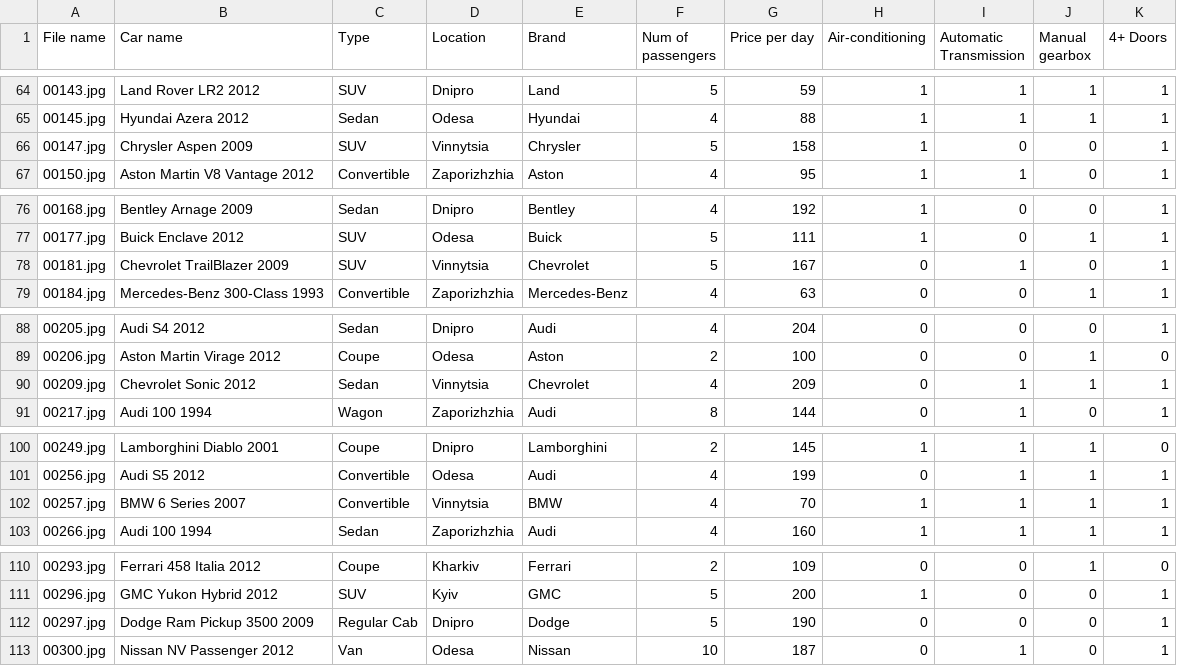
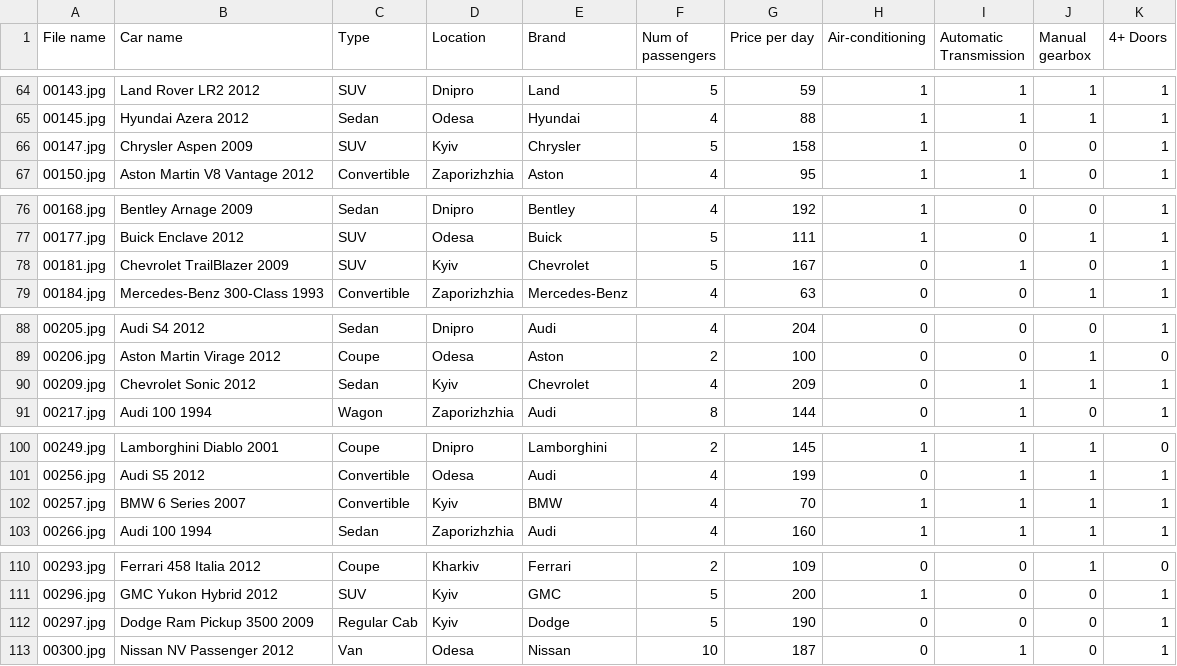
Before and after one commit to RadchenkoVlada/Project, a CSV file: data_table.csv, drawn as a sheet; only a part is shown, gaps mark what is left out; the diff covers the shown part only.

```diff
--- a/data_table.csv
+++ b/data_table.csv
@@ -65,3 +65,3 @@
 00145.jpg	Hyundai Azera 2012	Sedan	Odesa	Hyundai	4	88	1	1	1	1
-00147.jpg	Chrysler Aspen 2009	SUV	Vinnytsia	Chrysler	5	158	1	0	0	1
+00147.jpg	Chrysler Aspen 2009	SUV	Kyiv	Chrysler	5	158	1	0	0	1
 00150.jpg	Aston Martin V8 Vantage 2012	Convertible	Zaporizhzhia	Aston	4	95	1	1	0	1
@@ -77,3 +77,3 @@
 00177.jpg	Buick Enclave 2012	SUV	Odesa	Buick	5	111	1	0	1	1
-00181.jpg	Chevrolet TrailBlazer 2009	SUV	Vinnytsia	Chevrolet	5	167	0	1	0	1
+00181.jpg	Chevrolet TrailBlazer 2009	SUV	Kyiv	Chevrolet	5	167	0	1	0	1
 00184.jpg	Mercedes-Benz 300-Class 1993	Convertible	Zaporizhzhia	Mercedes-Benz	4	63	0	0	1	1
@@ -89,3 +89,3 @@
 00206.jpg	Aston Martin Virage 2012	Coupe	Odesa	Aston	2	100	0	0	1	0
-00209.jpg	Chevrolet Sonic 2012	Sedan	Vinnytsia	Chevrolet	4	209	0	1	1	1
+00209.jpg	Chevrolet Sonic 2012	Sedan	Kyiv	Chevrolet	4	209	0	1	1	1
 00217.jpg	Audi 100 1994	Wagon	Zaporizhzhia	Audi	8	144	0	1	0	1
@@ -101,3 +101,3 @@
 00256.jpg	Audi S5 2012	Convertible	Odesa	Audi	4	199	0	1	1	1
-00257.jpg	BMW 6 Series 2007	Convertible	Vinnytsia	BMW	4	70	1	1	1	1
+00257.jpg	BMW 6 Series 2007	Convertible	Kyiv	BMW	4	70	1	1	1	1
 00266.jpg	Audi 100 1994	Sedan	Zaporizhzhia	Audi	4	160	1	1	1	1
@@ -111,3 +111,3 @@
 00296.jpg	GMC Yukon Hybrid 2012	SUV	Kyiv	GMC	5	200	1	0	0	1
-00297.jpg	Dodge Ram Pickup 3500 2009	Regular Cab	Dnipro	Dodge	5	190	0	0	0	1
+00297.jpg	Dodge Ram Pickup 3500 2009	Regular Cab	Kyiv	Dodge	5	190	0	0	0	1
 00300.jpg	Nissan NV Passenger 2012	Van	Odesa	Nissan	10	187	0	1	0	1
```
Also changed, not shown: 11 edited cells elsewhere in this file, 7 other files.
